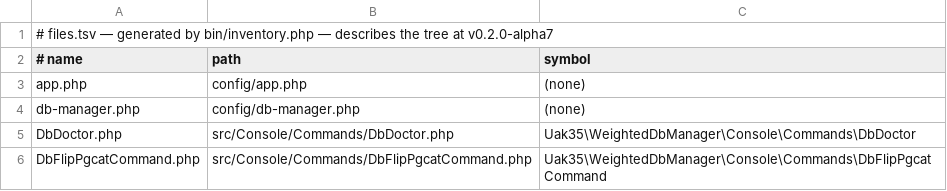
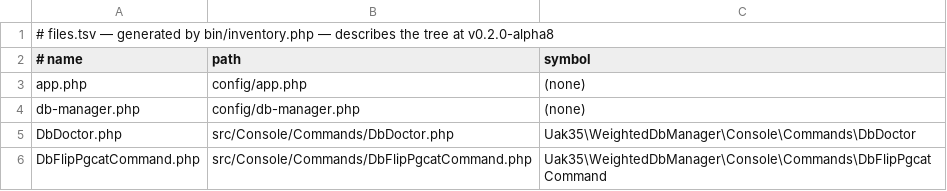
Before and after one commit to UAK-35/laravel-weighted-dbmanager, a TSV file: files.tsv, drawn as a sheet; only a part is shown.

Commit message:
Release v0.2.0-alpha8

```diff
--- a/files.tsv
+++ b/files.tsv
@@ -1,2 +1,2 @@
-# files.tsv — generated by bin/inventory.php — describes the tree at v0.2.0-alpha7
+# files.tsv — generated by bin/inventory.php — describes the tree at v0.2.0-alpha8
 # name	path	symbol
```
Also changed, not shown: methods.tsv, surface.tsv, 3 other files.
